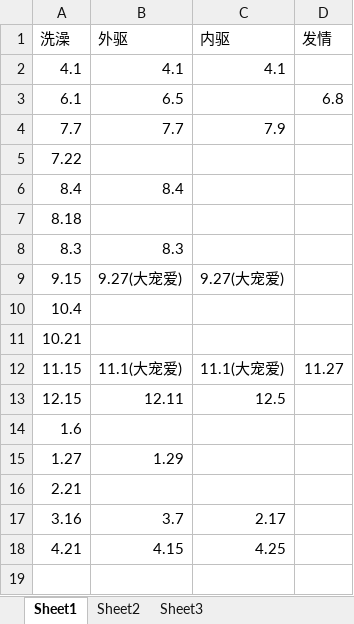
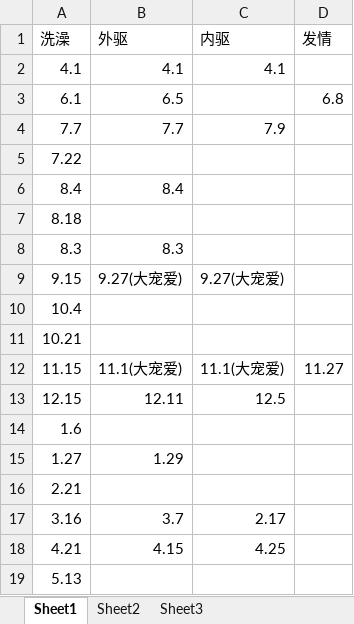
Before and after one commit to chenmget/myWork, an Excel workbook: 狗子.xlsx, sheet Sheet1, drawn as a sheet; values as stored, in another font and other column widths than the file's, no borders; the diff names each change by its address in the sheet, - before the commit and + after, or states it on an @@ line.

Commit message:
Update 狗子.xlsx

```diff
--- a/狗子.xlsx (sheet Sheet1)
+++ b/狗子.xlsx (sheet Sheet1)
+row 19: 5.13
```
